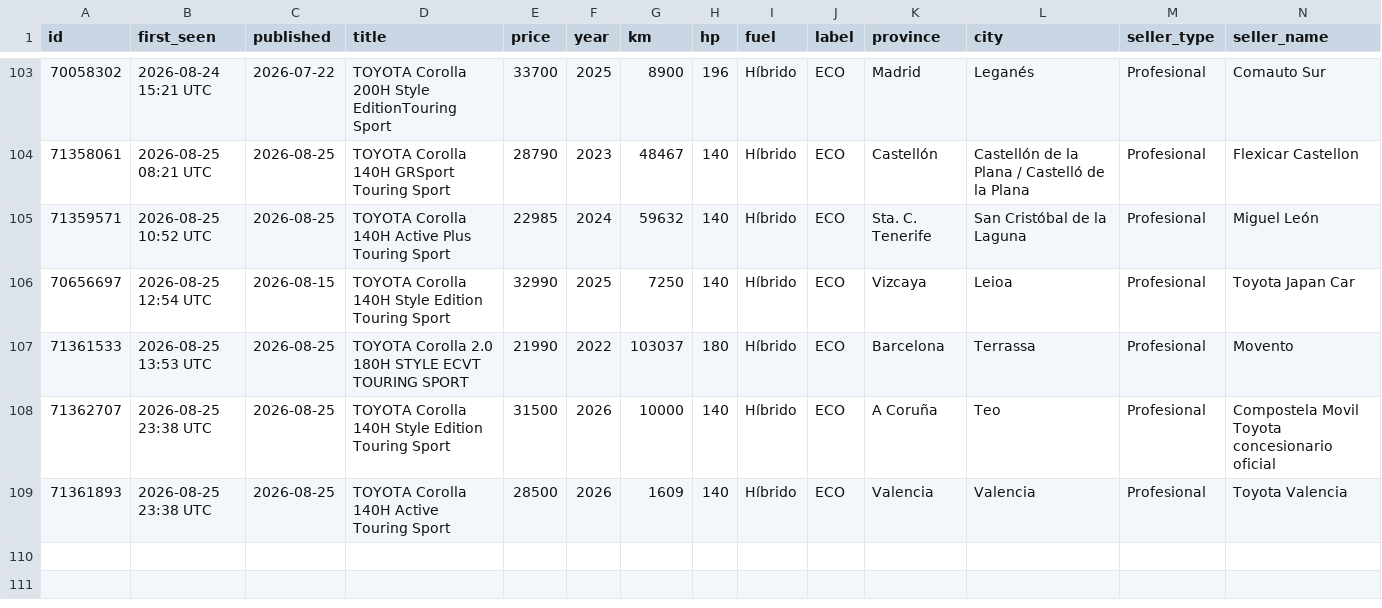
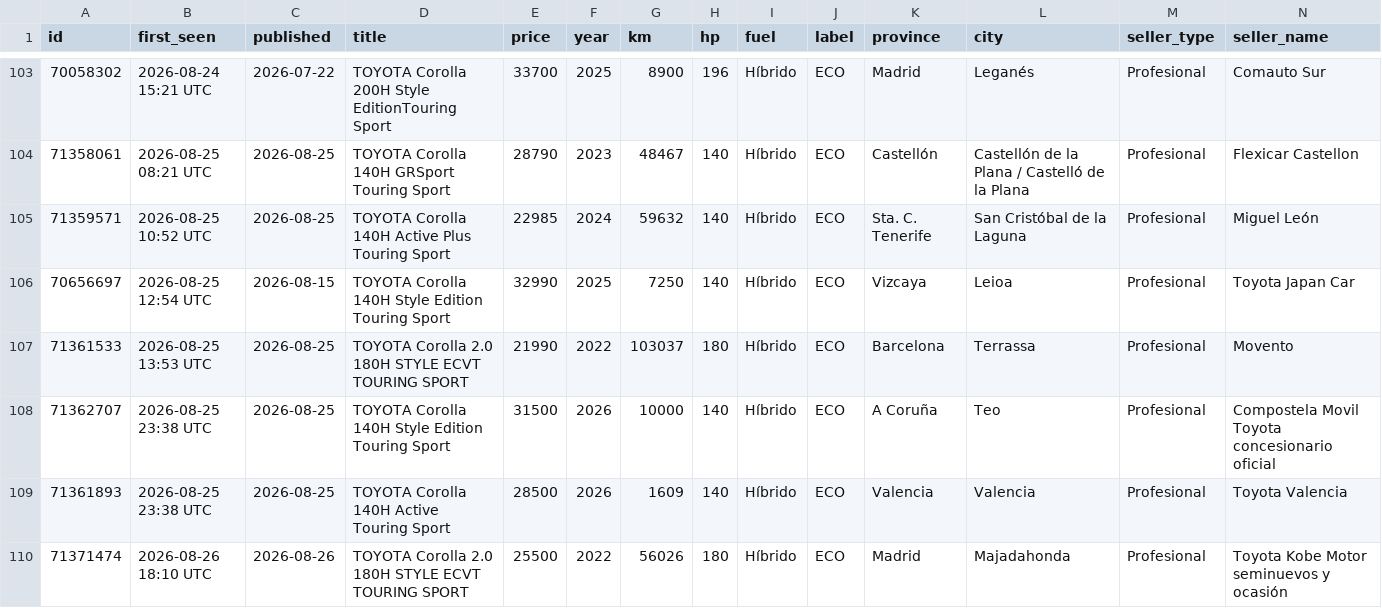
Before and after one commit to Over84sp/coches-corolla, a CSV file: .data/anuncios.csv, drawn as a sheet; only a part is shown, gaps mark what is left out; rows hold the shown columns only; the diff names each change by its address in the sheet, - before the commit and + after, or states it on an @@ line.

```diff
--- a/.data/anuncios.csv
+++ b/.data/anuncios.csv
+row 110: 71371474 | 2026-08-26 18:10 UTC | 2026-08-26 | TOYOTA Corolla 2.0 180H STYLE ECVT TOURING SPORT | 25500 | 2022 | 56026 | 180 | Híbrido | ECO | Madrid | Majadahonda | Profesional | Toyota Kobe Motor seminuevos y ocasión
```
Also changed, not shown: .data/comentarios.csv, .data/estado_log.csv, 8 other files.
